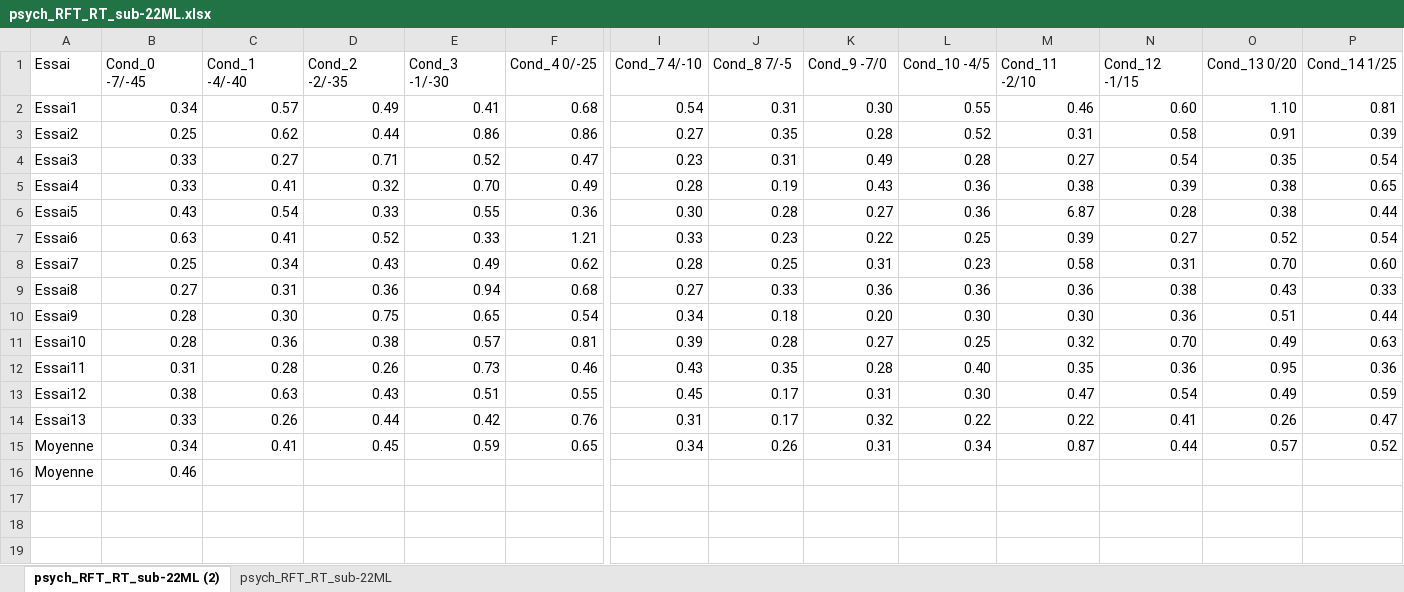
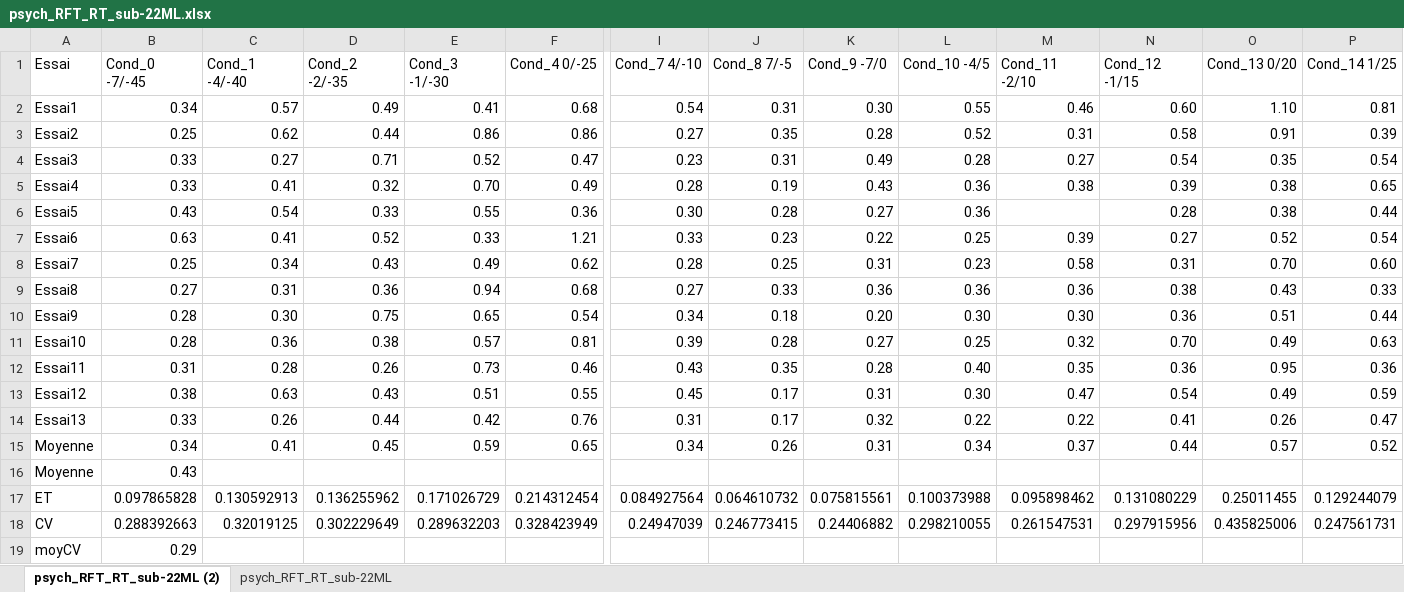
Before and after one commit to ArtyDy/psych, an Excel workbook: sub-22ML/psych_RFT_RT_sub-22ML.xlsx, sheet psych_RFT_RT_sub-22ML (2), drawn as a sheet; only a part is shown, gaps mark what is left out; values as stored, in another font and other column widths than the file's, no borders; charts and pictures and table styles not drawn; rows hold the shown columns only; the diff names each change by its address in the sheet, - before the commit and + after, or states it on an @@ line.

```diff
--- a/sub-22ML/psych_RFT_RT_sub-22ML.xlsx (sheet psych_RFT_RT_sub-22ML (2))
+++ b/sub-22ML/psych_RFT_RT_sub-22ML.xlsx (sheet psych_RFT_RT_sub-22ML (2))
-M6 (Cond_11 -2/10): 6.87
+M6 (Cond_11 -2/10): (empty)
-M15 (Cond_11 -2/10): 0.87
+M15 (Cond_11 -2/10): 0.37
-B16 (Cond_0 -7/-45): 0.46
+B16 (Cond_0 -7/-45): 0.43
+row 17: ET | 0.097865828 | 0.130592913 | 0.136255962 | 0.171026729 | 0.214312454 | 0.084927564 | 0.064610732 | 0.075815561 | 0.100373988 | 0.095898462 | 0.131080229 | 0.25011455 | 0.129244079
+row 18: CV | 0.288392663 | 0.32019125 | 0.302229649 | 0.289632203 | 0.328423949 | 0.24947039 | 0.246773415 | 0.24406882 | 0.298210055 | 0.261547531 | 0.297915956 | 0.435825006 | 0.247561731
+row 19: moyCV | 0.29
```
Also changed, not shown: charts or pictures, scales.xlsx, 9 other files.
